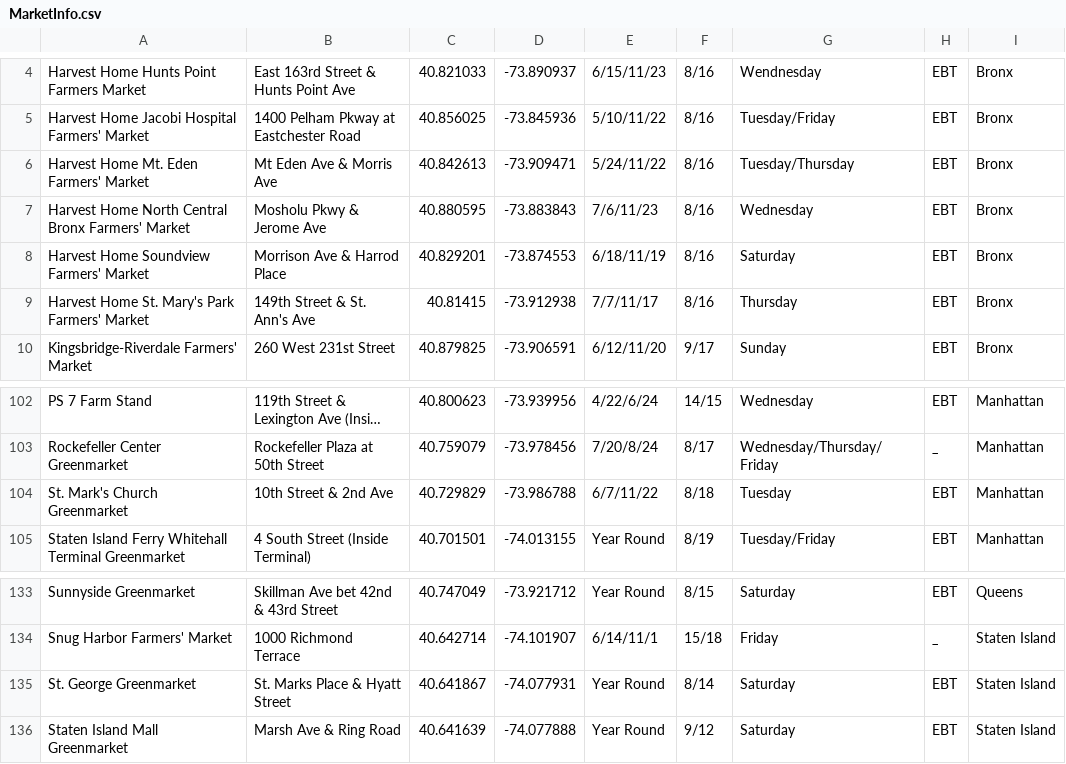
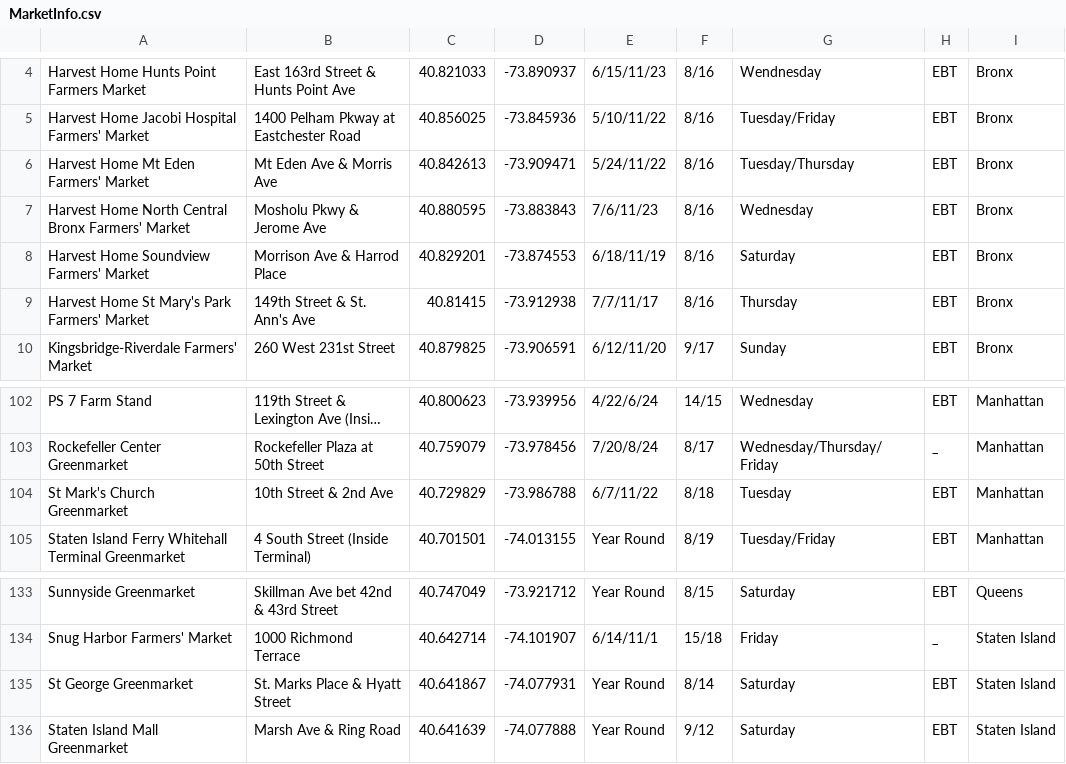
Before and after one commit to learn-co-students/ios-0916-team-puddingsmile, a CSV file: GroupProject/MarketInfo.csv, drawn as a sheet; only a part is shown, gaps mark what is left out; long unchanged cells end in …; the diff names each change by its address in the sheet, - before the commit and + after, or states it on an @@ line.

Commit message:
Firebase populated with parsed Data

```diff
--- a/GroupProject/MarketInfo.csv
+++ b/GroupProject/MarketInfo.csv
-A6: Harvest Home Mt. Eden Farmers' Market
+A6: Harvest Home Mt Eden Farmers' Market
-A9: Harvest Home St. Mary's Park Farmers' Market
+A9: Harvest Home St Mary's Park Farmers' Market
-A104: St. Mark's Church Greenmarket
+A104: St Mark's Church Greenmarket
-A135: St. George Greenmarket
+A135: St George Greenmarket
```
Also changed, not shown: 1 other file.
